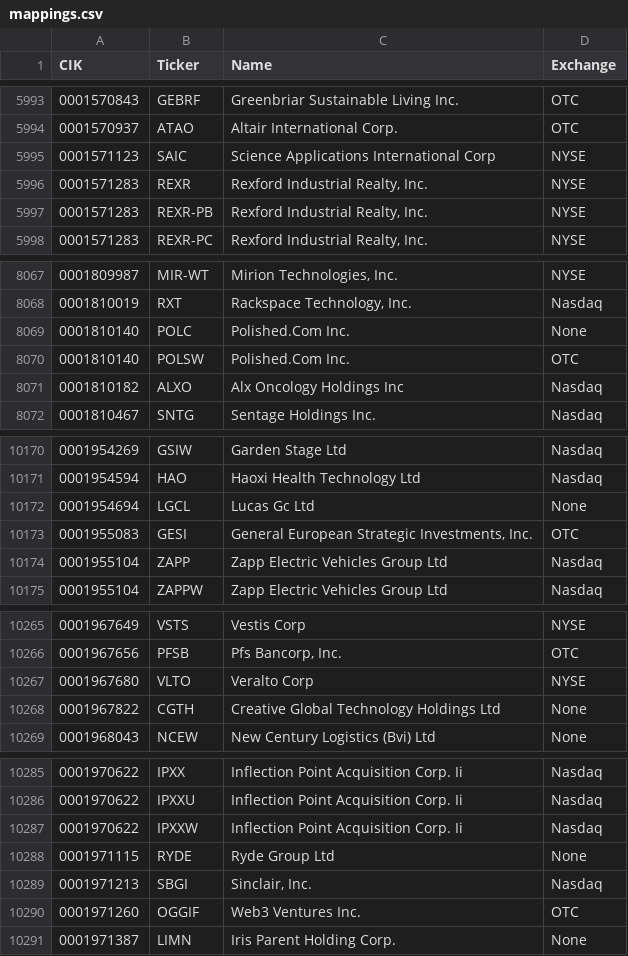
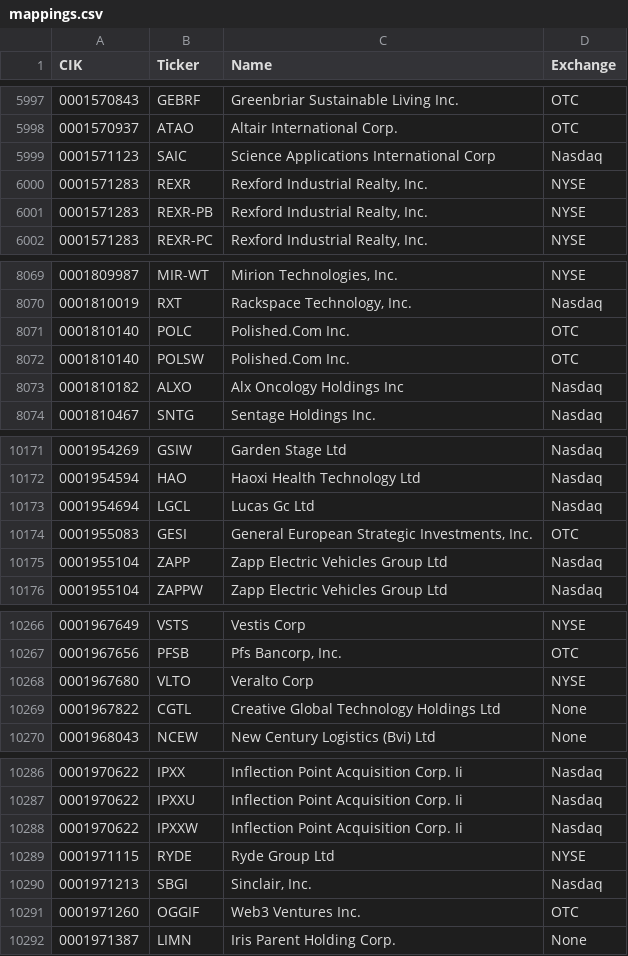
Before and after one commit to stimata-debug/sec-cik-mapper, a CSV file: mappings/stocks/mappings.csv, drawn as a sheet; only a part is shown, gaps mark what is left out; the diff covers the shown part only.

```diff
--- a/mappings/stocks/mappings.csv
+++ b/mappings/stocks/mappings.csv
@@ -5994,3 +5998,3 @@ CIK,Ticker,Name,Exchange
 0001570937,ATAO,Altair International Corp.,OTC
-0001571123,SAIC,Science Applications International Corp,NYSE
+0001571123,SAIC,Science Applications International Corp,Nasdaq
 0001571283,REXR,"Rexford Industrial Realty, Inc.",NYSE
@@ -8068,3 +8070,3 @@ CIK,Ticker,Name,Exchange
 0001810019,RXT,"Rackspace Technology, Inc.",Nasdaq
-0001810140,POLC,Polished.Com Inc.,None
+0001810140,POLC,Polished.Com Inc.,OTC
 0001810140,POLSW,Polished.Com Inc.,OTC
@@ -10171,3 +10172,3 @@ CIK,Ticker,Name,Exchange
 0001954594,HAO,Haoxi Health Technology Ltd,Nasdaq
-0001954694,LGCL,Lucas Gc Ltd,None
+0001954694,LGCL,Lucas Gc Ltd,Nasdaq
 0001955083,GESI,"General European Strategic Investments, Inc.",OTC
@@ -10267,3 +10268,3 @@ CIK,Ticker,Name,Exchange
 0001967680,VLTO,Veralto Corp,NYSE
-0001967822,CGTH,Creative Global Technology Holdings Ltd,None
+0001967822,CGTL,Creative Global Technology Holdings Ltd,None
 0001968043,NCEW,New Century Logistics (Bvi) Ltd,None
@@ -10287,3 +10288,3 @@ CIK,Ticker,Name,Exchange
 0001970622,IPXXW,Inflection Point Acquisition Corp. Ii,Nasdaq
-0001971115,RYDE,Ryde Group Ltd,None
+0001971115,RYDE,Ryde Group Ltd,NYSE
 0001971213,SBGI,"Sinclair, Inc.",Nasdaq
```
Also changed, not shown: 6 added rows, 4 removed rows and 3 edited cells elsewhere in this file, 8 other files.
